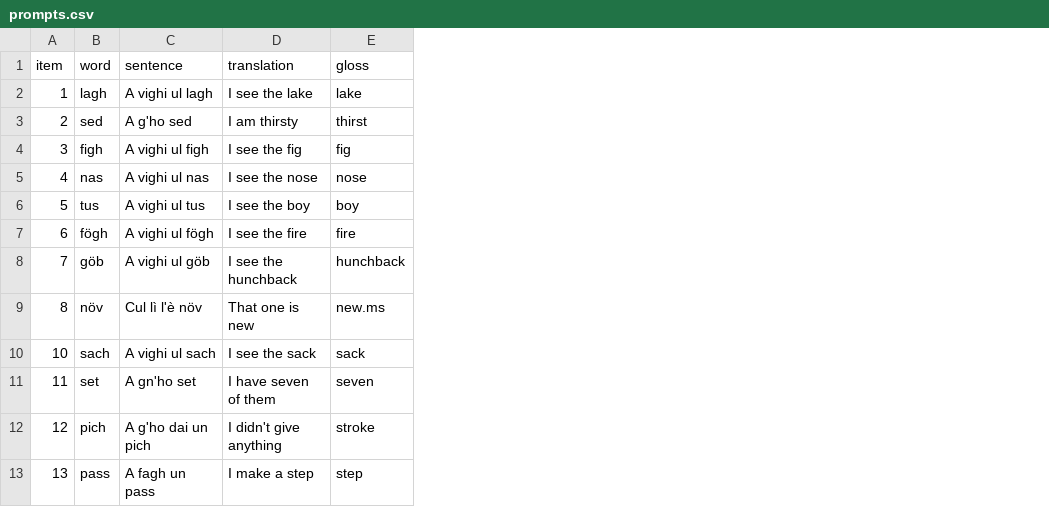
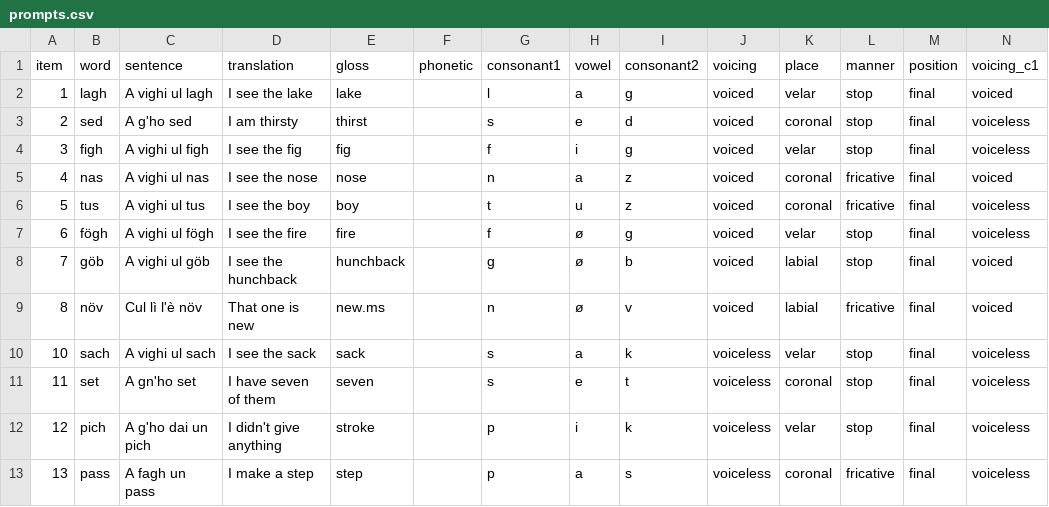
Before and after one commit to stefanocoretta/phd-project, a CSV file: lombard/task/prompts.csv, drawn as a sheet; only a part is shown; the diff names each change by its address in the sheet, - before the commit and + after, or states it on an @@ line.

Commit message:
add feature coding

```diff
--- a/lombard/task/prompts.csv
+++ b/lombard/task/prompts.csv
+column F (phonetic), empty
+column G (consonant1), rows 2-13: l | s | f | n | t | f | g | n | s | s | p | p
+column H (vowel), rows 2-13: a | e | i | a | u | ø | ø | ø | a | e | i | a
+column I (consonant2), rows 2-13: g | d | g | z | z | g | b | v | k | t | k | s
+column J (voicing), rows 2-13: voiced | voiced | voiced | voiced | voiced | voiced | voiced | voiced | voiceless | voiceless | voiceless | voiceless
+column K (place), rows 2-13: velar | coronal | velar | coronal | coronal | velar | labial | labial | velar | coronal | velar | coronal
+column L (manner), rows 2-13: stop | stop | stop | fricative | fricative | stop | stop | fricative | stop | stop | stop | fricative
+column M (position), rows 2-13: all final
+column N (voicing_c1), rows 2-13: voiced | voiceless | voiceless | voiced | voiceless | voiceless | voiced | voiced | voiceless | voiceless | voiceless | voiceless
```
